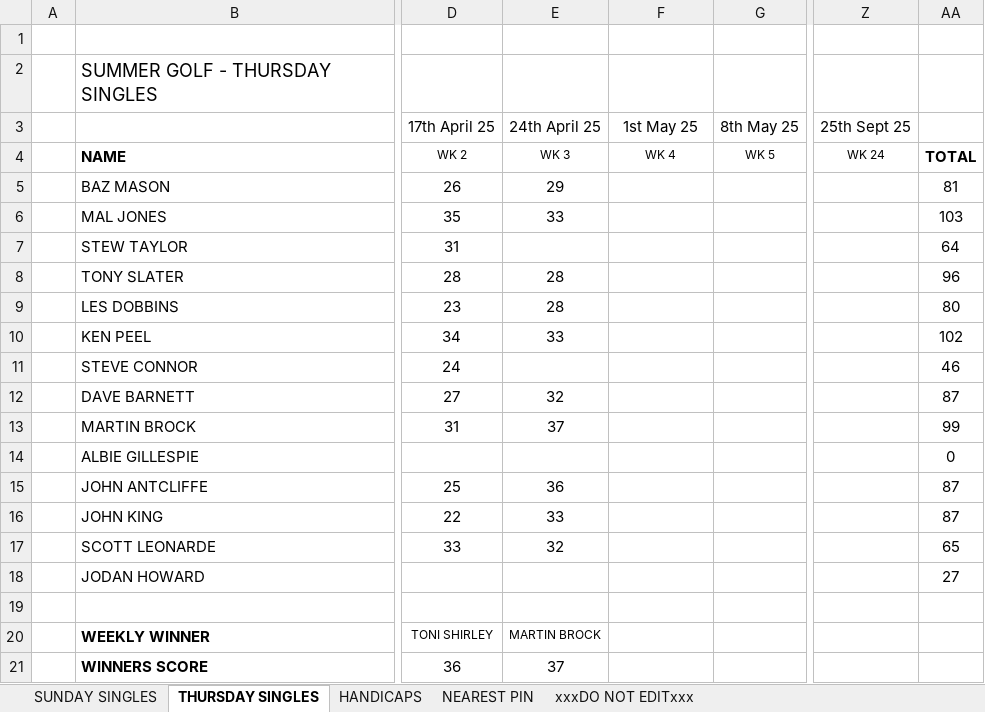
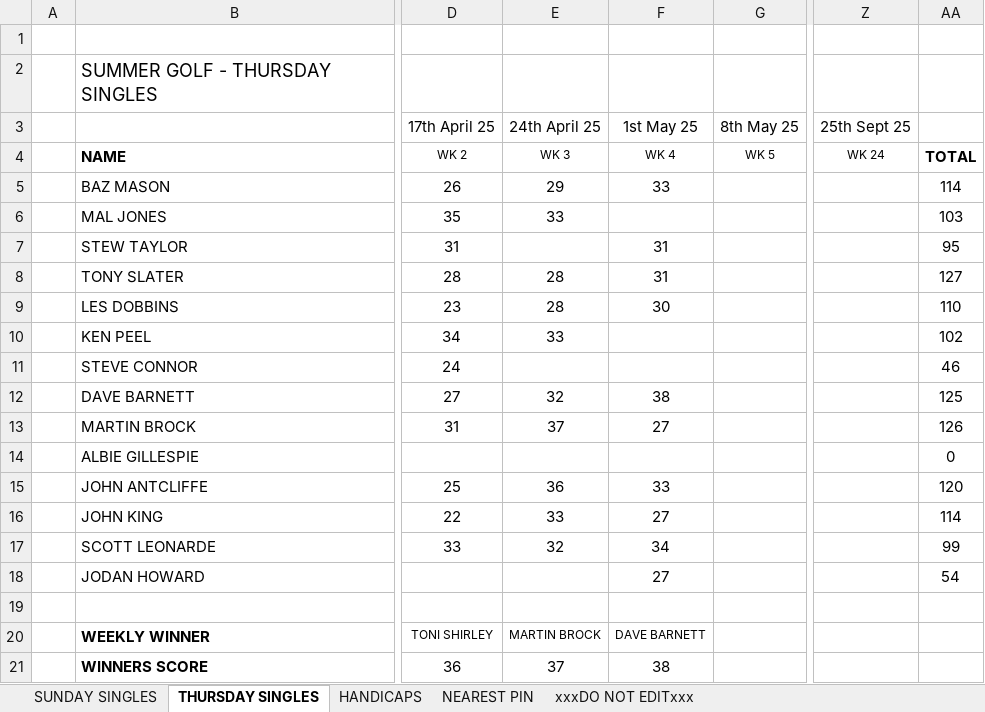
Before and after one commit to stateside2/golf-comp, an Excel workbook: data/SUMMER GOLF 2025.xlsx, sheet THURSDAY SINGLES, drawn as a sheet; only a part is shown, gaps mark what is left out; values as stored, in another font and other column widths than the file's, no borders; charts and pictures not drawn; the diff names each change by its address in the sheet, - before the commit and + after, or states it on an @@ line.

```diff
--- a/data/SUMMER GOLF 2025.xlsx (sheet THURSDAY SINGLES)
+++ b/data/SUMMER GOLF 2025.xlsx (sheet THURSDAY SINGLES)
-F5 (1st May 25): (empty)
+F5 (1st May 25): 33
-AA5: 81
+AA5: 114
-F7:F8 (1st May 25): (empty)
+F7:F8 (1st May 25): 31
-AA7: 64
+AA7: 95
-AA8: 96
+AA8: 127
-F9 (1st May 25): (empty)
+F9 (1st May 25): 30
-AA9: 80
+AA9: 110
-F12 (1st May 25): (empty)
+F12 (1st May 25): 38
-AA12: 87
+AA12: 125
-F13 (1st May 25): (empty)
+F13 (1st May 25): 27
-AA13: 99
+AA13: 126
-F15 (1st May 25): (empty)
+F15 (1st May 25): 33
-AA15: 87
+AA15: 120
-F16 (1st May 25): (empty)
+F16 (1st May 25): 27
-AA16: 87
+AA16: 114
-F17 (1st May 25): (empty)
+F17 (1st May 25): 34
-AA17: 65
+AA17: 99
-F18 (1st May 25): (empty)
+F18 (1st May 25): 27
-AA18: 27
+AA18: 54
-F20 (1st May 25): (empty)
+F20 (1st May 25): DAVE BARNETT
-F21 (1st May 25): (empty)
+F21 (1st May 25): 38
```
Also changed, not shown: sheet SUNDAY SINGLES, sheet HANDICAPS, sheet xxxDO NOT EDITxxx, sheet NEAREST PIN, 1 other file.
